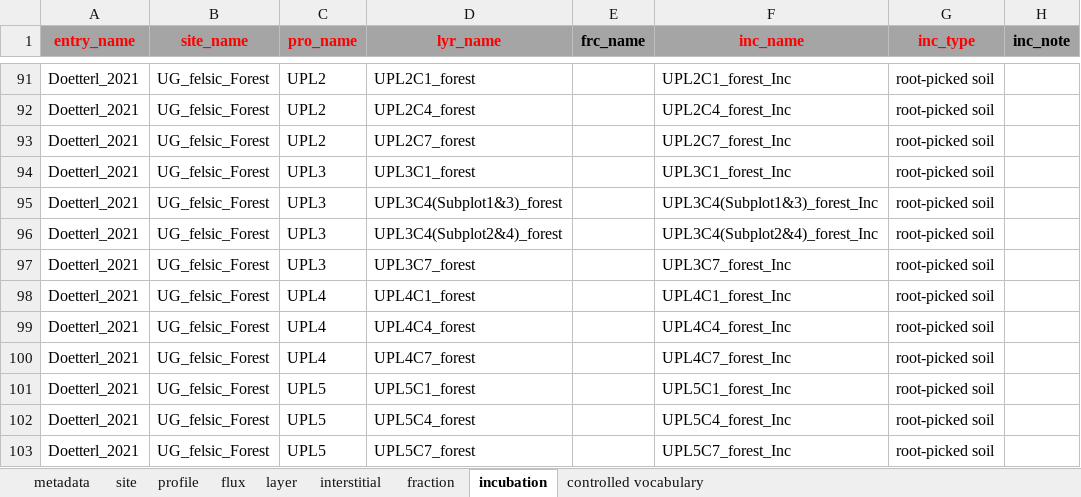
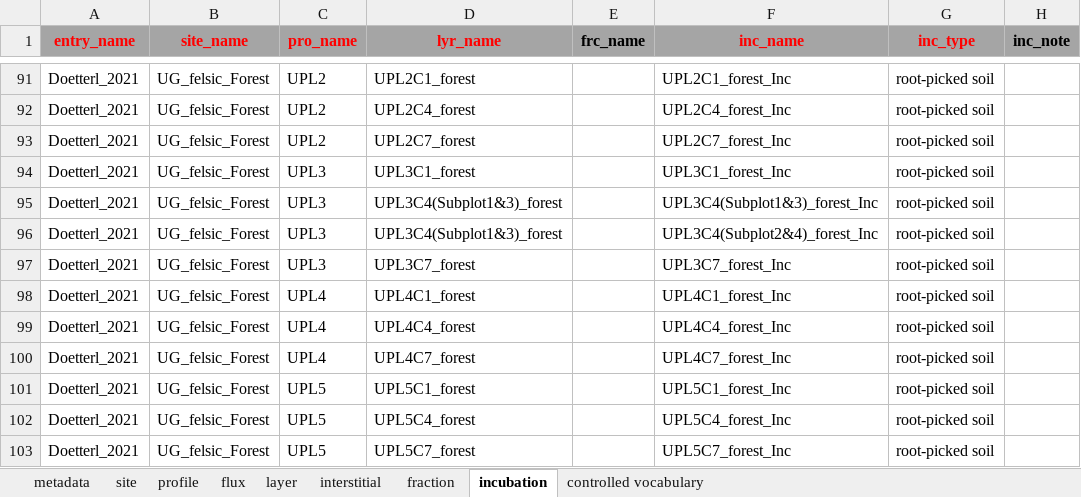
Before and after one commit to SophievF/ISRaD, an Excel workbook: ISRaD_data_files/Doetterl_2021_Bukombe_2021_Reichenbach_2021.xlsx, sheet incubation, drawn as a sheet; only a part is shown, gaps mark what is left out; values as stored, in another font and other column widths than the file's, no borders; the diff names each change by its address in the sheet, - before the commit and + after, or states it on an @@ line.

```diff
--- a/ISRaD_data_files/Doetterl_2021_Bukombe_2021_Reichenbach_2021.xlsx (sheet incubation)
+++ b/ISRaD_data_files/Doetterl_2021_Bukombe_2021_Reichenbach_2021.xlsx (sheet incubation)
-D96 (lyr_name): UPL3C4(Subplot2&4)_forest
+D96 (lyr_name): UPL3C4(Subplot1&3)_forest
```
Also changed, not shown: ISRaD_data_files/Giardina_2014.xlsx, ISRaD_data_files/Schwartz_1992_SvF.xlsx, 11 other files.
